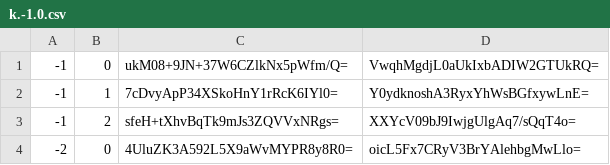
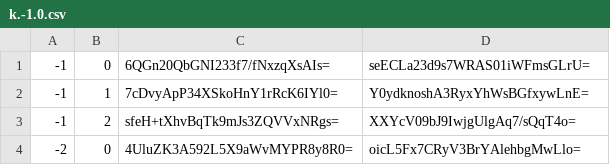
Before and after one commit to Sneezry/mcmapweb, a CSV file: tiles/zoom.-1/metadata/k.-1.0.csv, drawn as a sheet.

```diff
--- a/tiles/zoom.-1/metadata/k.-1.0.csv
+++ b/tiles/zoom.-1/metadata/k.-1.0.csv
@@ -1,2 +1,2 @@
--1,0,ukM08+9JN+37W6CZlkNx5pWfm/Q=,VwqhMgdjL0aUkIxbADIW2GTUkRQ=
+-1,0,6QGn20QbGNI233f7/fNxzqXsAIs=,seECLa23d9s7WRAS01iWFmsGLrU=
 -1,1,7cDvyApP34XSkoHnY1rRcK6IYl0=,Y0ydknoshA3RyxYhWsBGfxywLnE=
```
Also changed, not shown: tiles/zoom.0/metadata/k.-1.-1.csv, tiles/zoom.0/metadata/k.-1.0.csv, 17 other files.
